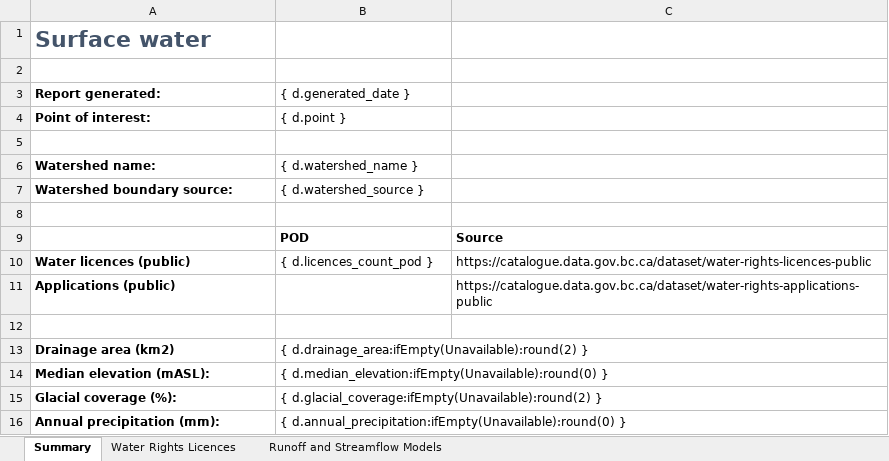
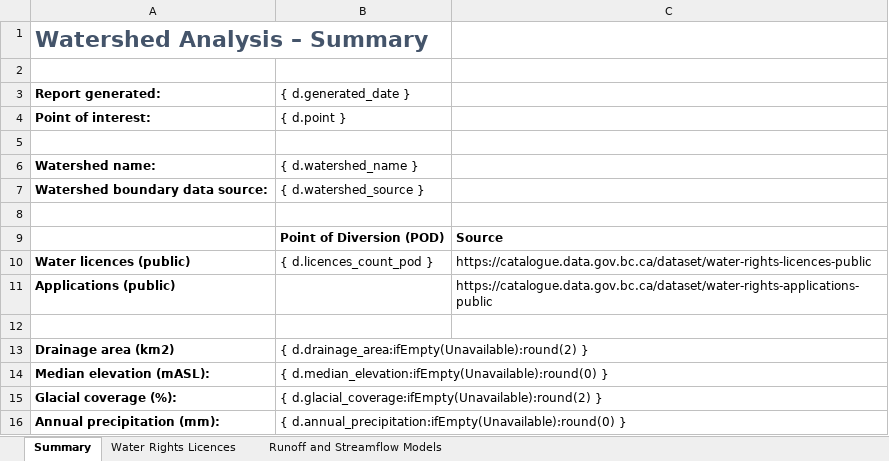
Before and after one commit to bcgov/WALLY, an Excel workbook: backend/api/v1/watersheds/templates/SurfaceWater.xlsx, sheet Summary, drawn as a sheet; values as stored, in another font and other column widths than the file's, no borders; the diff names each change by its address in the sheet, - before the commit and + after, or states it on an @@ line.

Commit message:
update spreadsheet

```diff
--- a/backend/api/v1/watersheds/templates/SurfaceWater.xlsx (sheet Summary)
+++ b/backend/api/v1/watersheds/templates/SurfaceWater.xlsx (sheet Summary)
-A1 (Report generated:): Surface water
+A1 (Report generated:): Watershed Analysis – Summary
-A7 (Report generated:): Watershed boundary source:
+A7 (Report generated:): Watershed boundary data source:
-B9 ({ d.generated_date }): POD
+B9 ({ d.generated_date }): Point of Diversion (POD)
```
Also changed, not shown: sheet Water Rights Licences.
